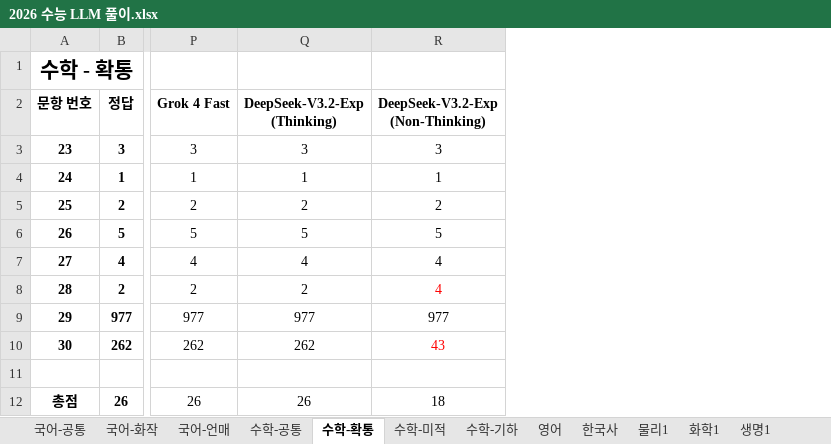
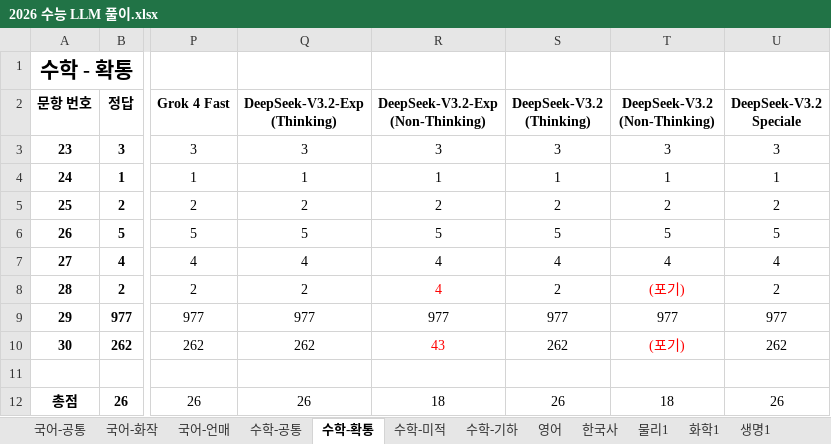
Before and after one commit to hehee9/2026-CSAT, an Excel workbook: 2026 수능 LLM 풀이.xlsx, sheet 수학-확통, drawn as a sheet; only a part is shown, gaps mark what is left out; values as stored, in another font and other column widths than the file's, no borders; charts and pictures not drawn; the diff names each change by its address in the sheet, - before the commit and + after, or states it on an @@ line.

Commit message:
DeepSeek V3.2 업데이트, 이미지 첨부 여부 별 정답률 그래프 추가

```diff
--- a/2026 수능 LLM 풀이.xlsx (sheet 수학-확통)
+++ b/2026 수능 LLM 풀이.xlsx (sheet 수학-확통)
+column S (DeepSeek-V3.2 (Thinking)), rows 3-12: 3 | 1 | 2 | 5 | 4 | 2 | 977 | 262 |  | 26
+column T (DeepSeek-V3.2 (Non-Thinking)), rows 3-12: 3 | 1 | 2 | 5 | 4 | (포기) | 977 | (포기) |  | 18
+column U (DeepSeek-V3.2 Speciale), rows 3-12: 3 | 1 | 2 | 5 | 4 | 2 | 977 | 262 |  | 26
```
Also changed, not shown: sheet 국어-언매, sheet 영어, sheet 수학-기하, sheet 수학-공통, sheet 수학-미적, sheet 국어-화작, 6 more sheets, 45 other files.
